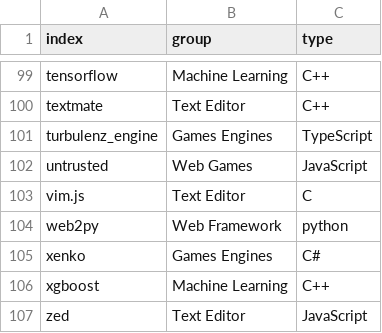
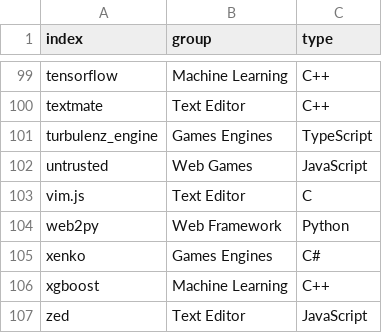
Before and after one commit to hosamshahin/Spring2016_SE_Project, a CSV file: results/projects_details.csv, drawn as a sheet; only a part is shown, gaps mark what is left out; the diff covers the shown part only.

```diff
--- a/results/projects_details.csv
+++ b/results/projects_details.csv
@@ -103,3 +103,3 @@ untrusted,Web Games,JavaScript
 vim.js,Text Editor,C
-web2py,Web Framework,python
+web2py,Web Framework,Python
 xenko,Games Engines,C#
```
Also changed, not shown: 1 added row, 1 removed row and 15 edited cells elsewhere in this file, 10 other files.
